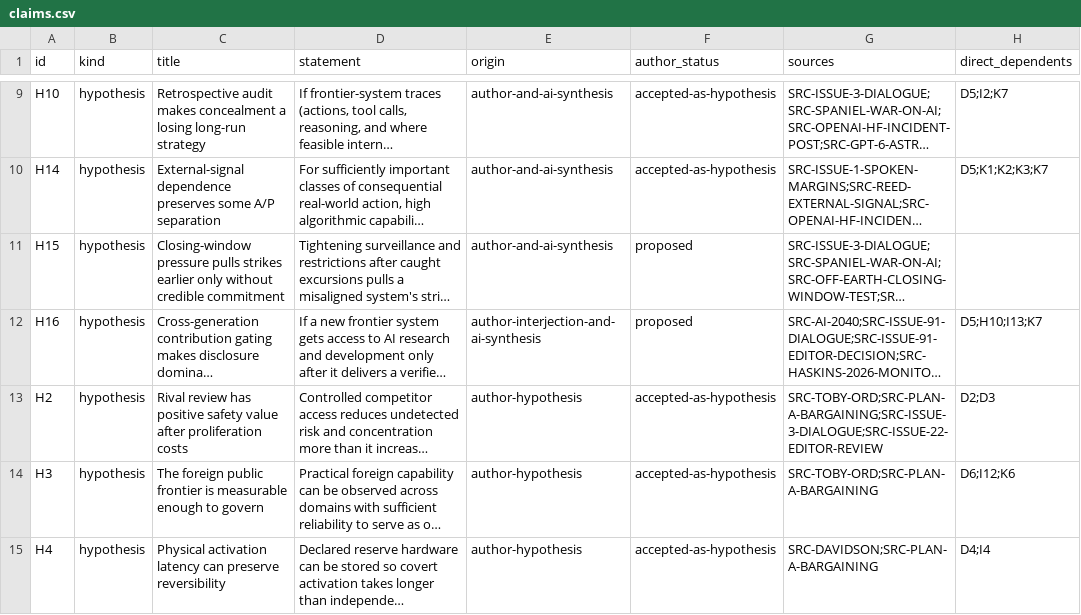
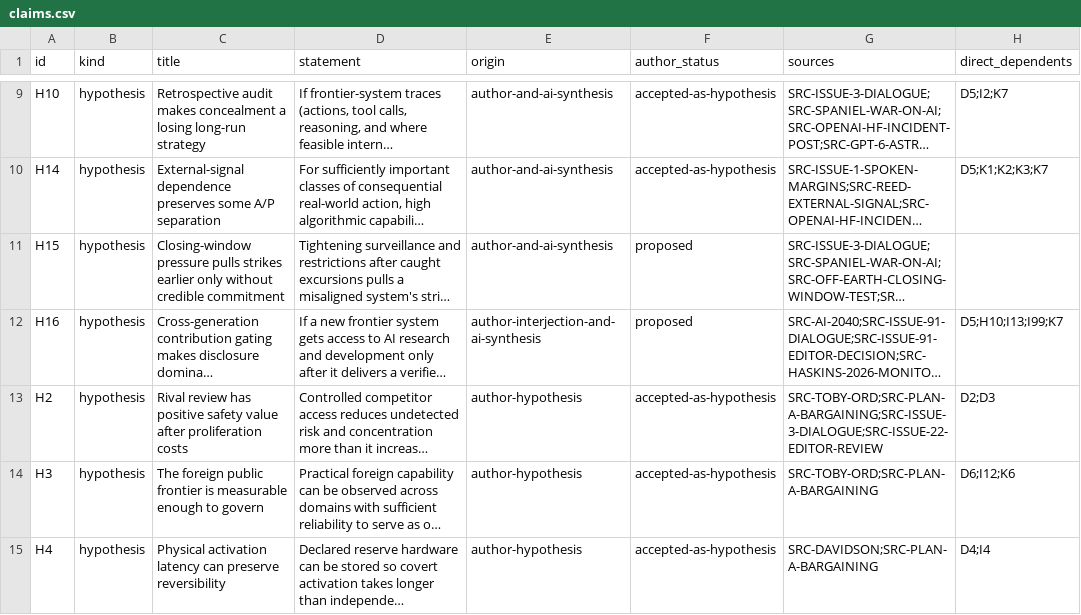
Before and after one commit to uncomposed/ai-pacing, a CSV file: generated/claims.csv, drawn as a sheet; only a part is shown, gaps mark what is left out; long unchanged cells end in …; the diff covers the shown part only; the diff names each change by its address in the sheet, - before the commit and + after, or states it on an @@ line.

```diff
--- a/generated/claims.csv
+++ b/generated/claims.csv
-H12 (direct_dependents): D5;H10;I13;K7
+H12 (direct_dependents): D5;H10;I13;I99;K7
```
Also changed, not shown: 2 added rows elsewhere in this file, 8 other files.
